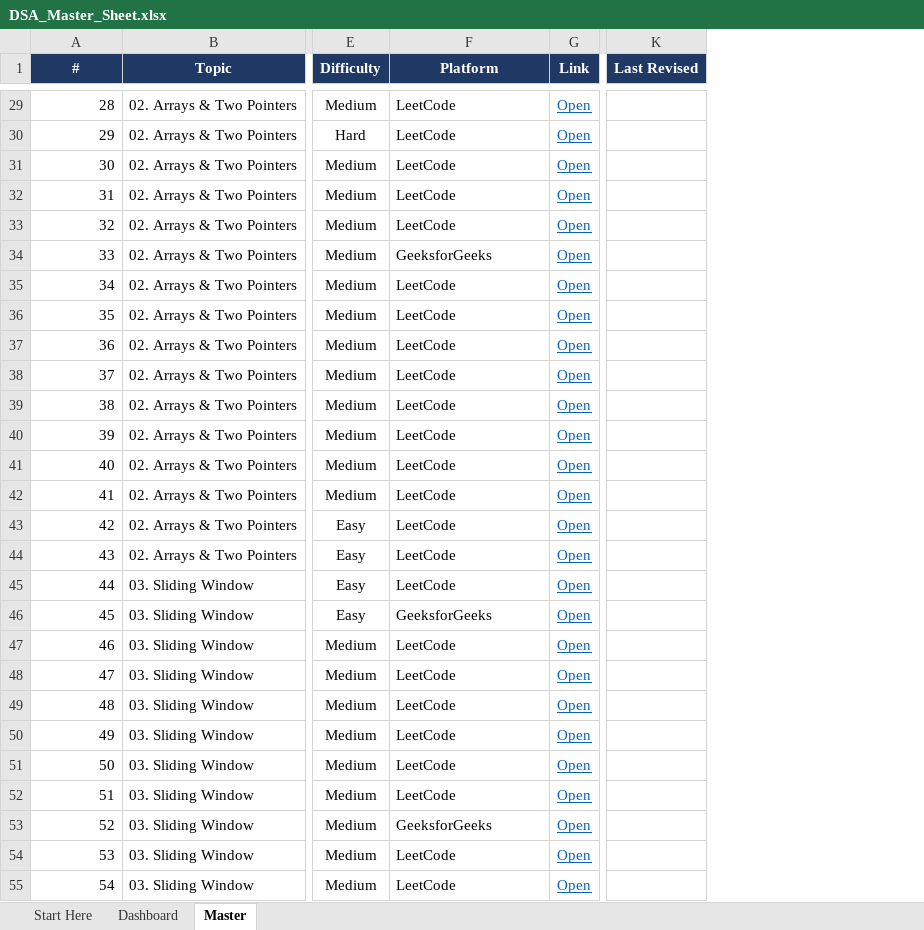
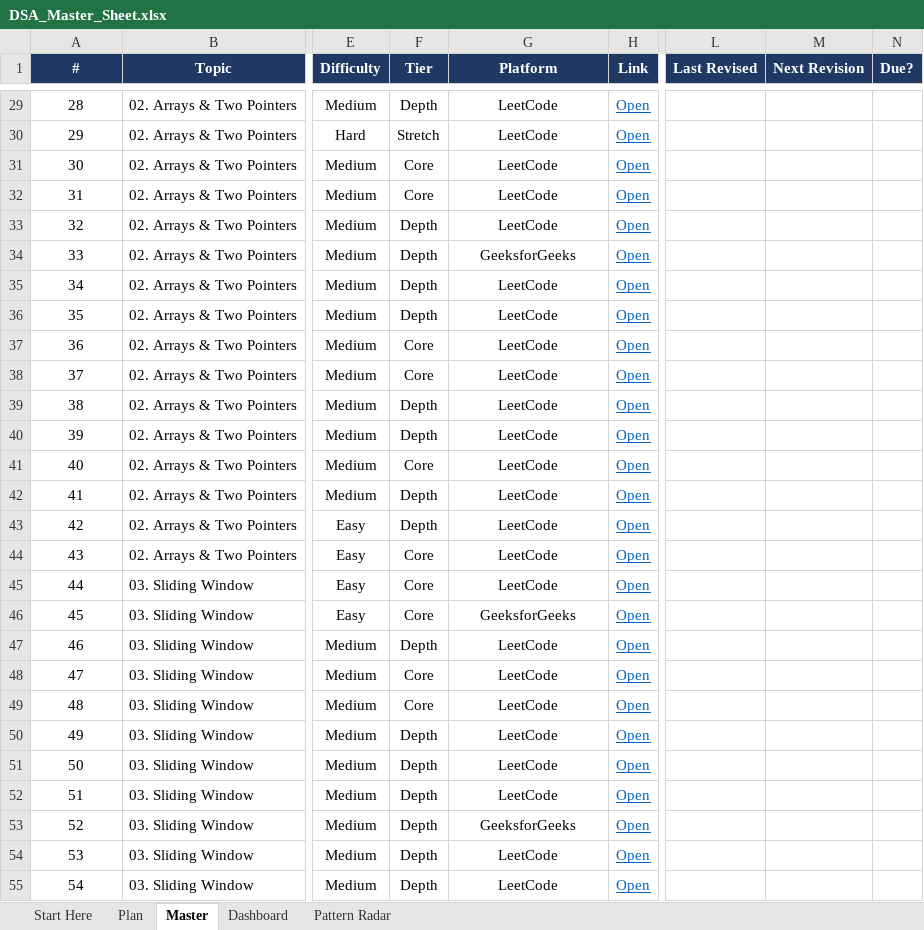
Before and after one commit to kartikkh1607/personal_dsa_tracker, an Excel workbook: DSA_Master_Sheet.xlsx, sheet Master, drawn as a sheet; only a part is shown, gaps mark what is left out; values as stored, in another font and other column widths than the file's, no borders; charts and pictures and conditional formats not drawn; addresses are those after the commit; the diff covers the shown part only; the diff names each change by its address in the sheet, - before the commit and + after, or states it on an @@ line.

```diff
--- a/DSA_Master_Sheet.xlsx (sheet Master)
+++ b/DSA_Master_Sheet.xlsx (sheet Master)
+sheet tab: Plan
+sheet tab: Pattern Radar
@@ sheet tab order changed: Start Here | Plan | Master | Dashboard | Pattern Radar @@
+column F (Tier), rows 29-55: Depth | Stretch | Core | Core | Depth | Depth | Depth | Depth | Core | Core | Depth | Depth | Core | Depth | Depth | Core | Core | Core | Depth | Core | Core | Depth | Depth | Depth | Depth | Depth | Depth
+column M (Next Revision), empty
+column N (Due?), empty
-A29:A55 alignment: right
+A29:A55 alignment: center
-G29:G55 alignment: left
+G29:G55 alignment: center
```
Also changed, not shown: 7 edited cells and cell formats elsewhere in this sheet, sheet Dashboard, sheet Start Here, formulas that keep their value, charts or pictures, 13 other files.
